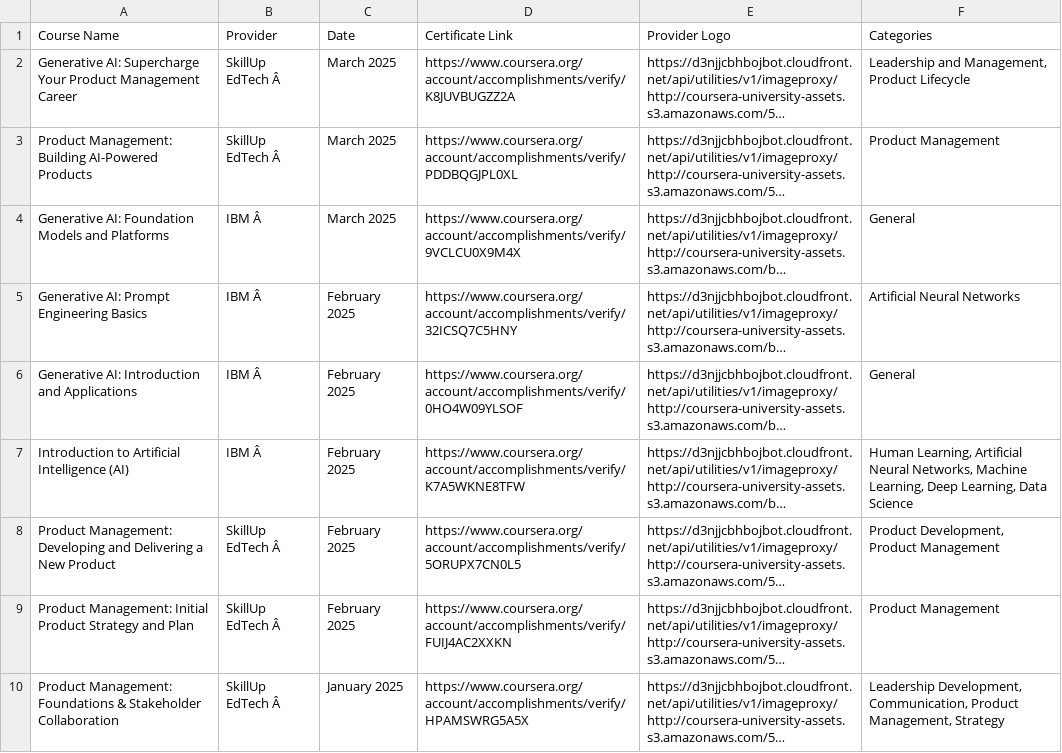
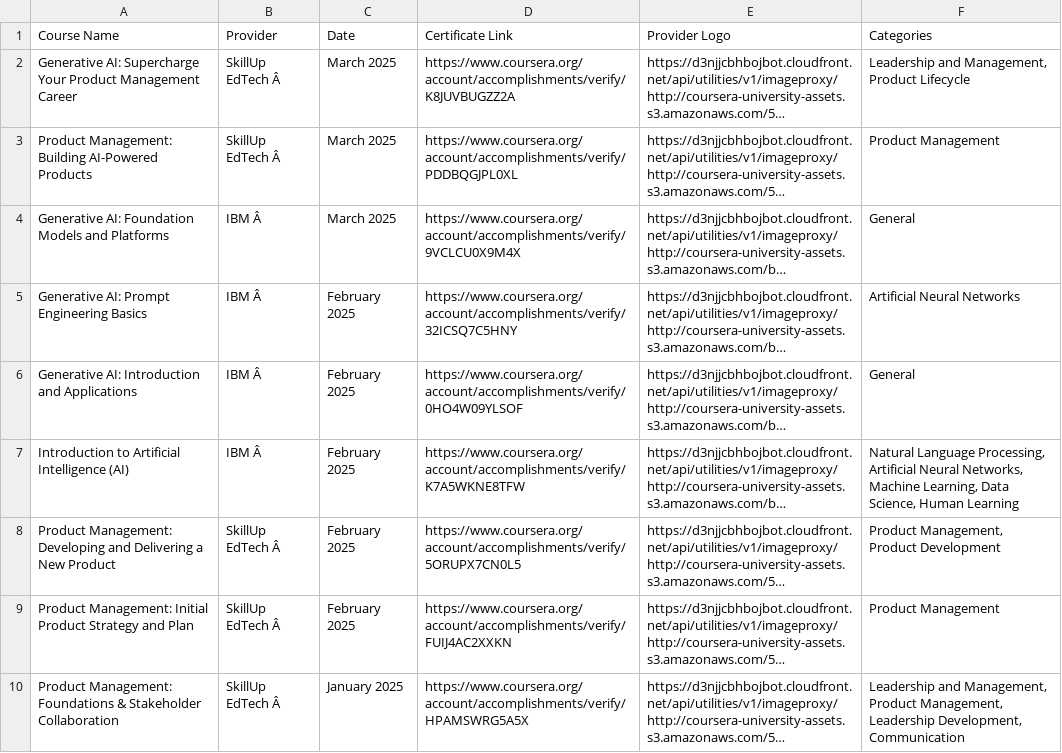
Before and after one commit to magenta4c/CourseraCertificateScraper, a CSV file: Coursera_Certificates.csv, drawn as a sheet; long unchanged cells end in …; the diff names each change by its address in the sheet, - before the commit and + after, or states it on an @@ line.

```diff
--- a/Coursera_Certificates.csv
+++ b/Coursera_Certificates.csv
-F7 (Categories): Human Learning, Artificial Neural Networks, Machine Learning, Deep Learning, Data Science
+F7 (Categories): Natural Language Processing, Artificial Neural Networks, Machine Learning, Data Science, Human Learning
-F8 (Categories): Product Development, Product Management
+F8 (Categories): Product Management, Product Development
-F10 (Categories): Leadership Development, Communication, Product Management, Strategy
+F10 (Categories): Leadership and Management, Product Management, Leadership Development, Communication
```
